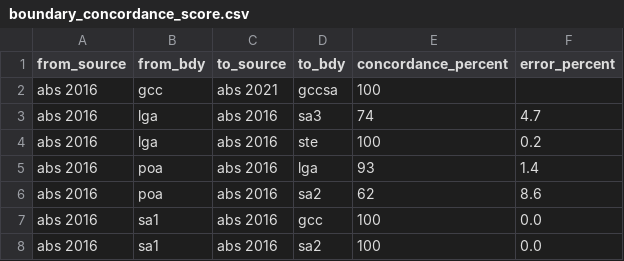
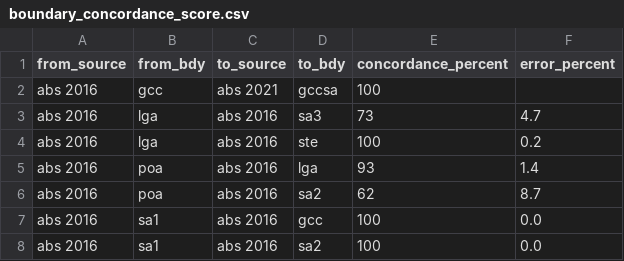
Before and after one commit to iag-geo/concord, a CSV file: data/boundary_concordance_score.csv, drawn as a sheet; only a part is shown.

```diff
--- a/data/boundary_concordance_score.csv
+++ b/data/boundary_concordance_score.csv
@@ -2,6 +2,6 @@ from_source,from_bdy,to_source,to_bdy,concordance_percent,error_percent
 abs 2016,gcc,abs 2021,gccsa,100,
-abs 2016,lga,abs 2016,sa3,74,4.7
+abs 2016,lga,abs 2016,sa3,73,4.7
 abs 2016,lga,abs 2016,ste,100,0.2
 abs 2016,poa,abs 2016,lga,93,1.4
-abs 2016,poa,abs 2016,sa2,62,8.6
+abs 2016,poa,abs 2016,sa2,62,8.7
 abs 2016,sa1,abs 2016,gcc,100,0.0
```
Also changed, not shown: 1 other file.
